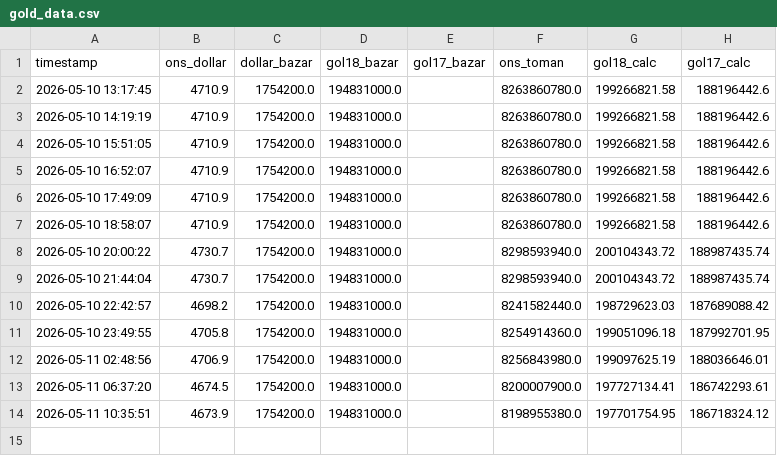
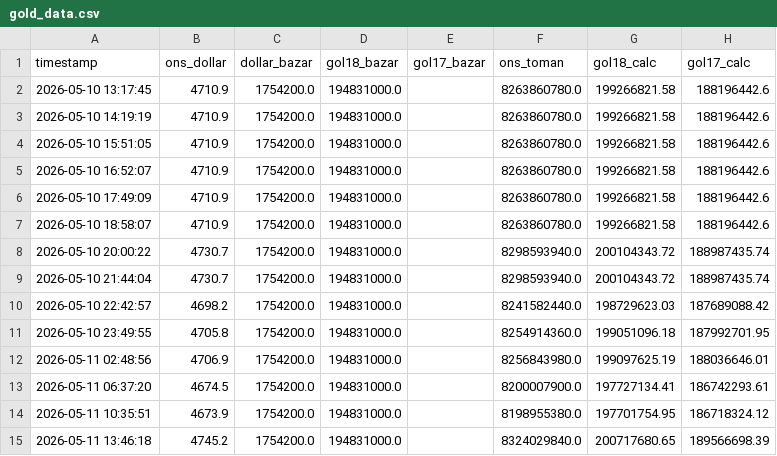
Before and after one commit to mohammmadhamidi2831-beep/gold-collector, a CSV file: gold_data.csv, drawn as a sheet.

```diff
--- a/gold_data.csv
+++ b/gold_data.csv
@@ -14 +14,2 @@ timestamp,ons_dollar,dollar_bazar,gol18_bazar,gol17_bazar,ons_toman,gol18_calc,g
 2026-05-11 10:35:51,4673.9,1754200.0,194831000.0,,8198955380.0,197701754.95,186718324.12
+2026-05-11 13:46:18,4745.2,1754200.0,194831000.0,,8324029840.0,200717680.65,189566698.39
```
